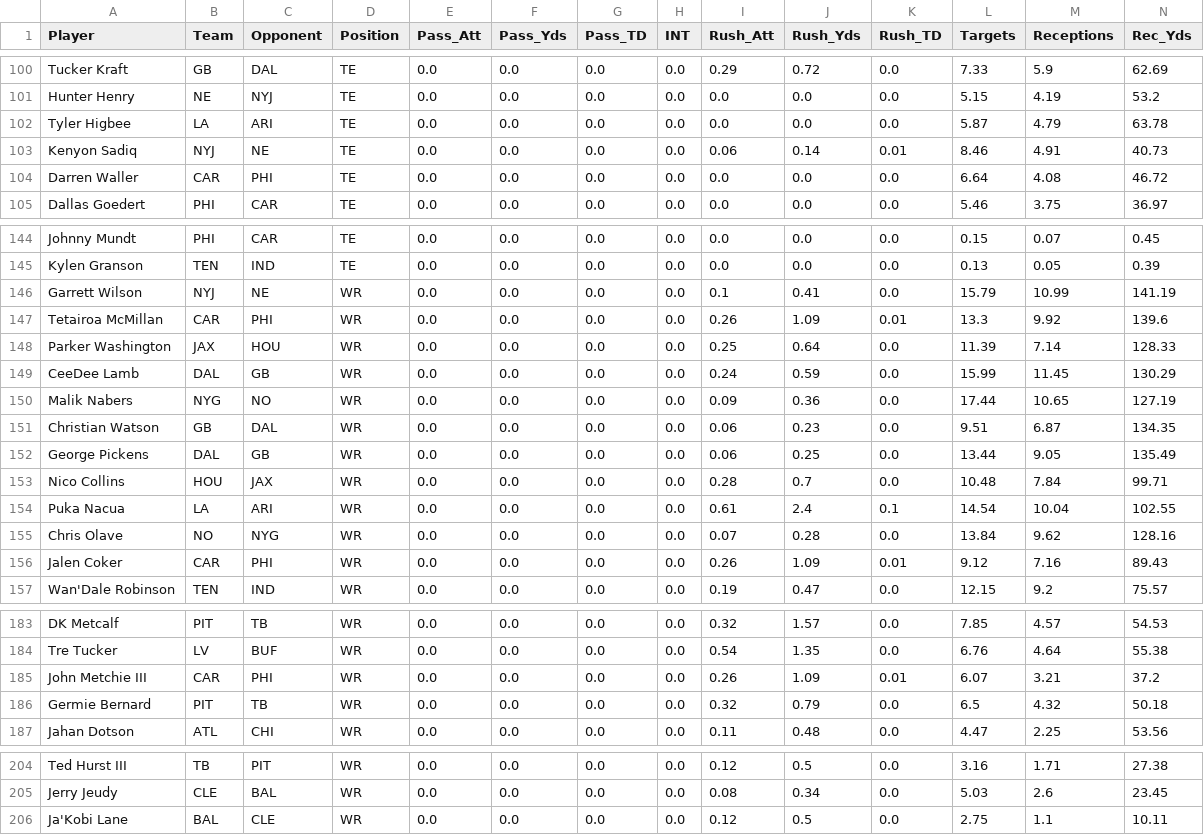
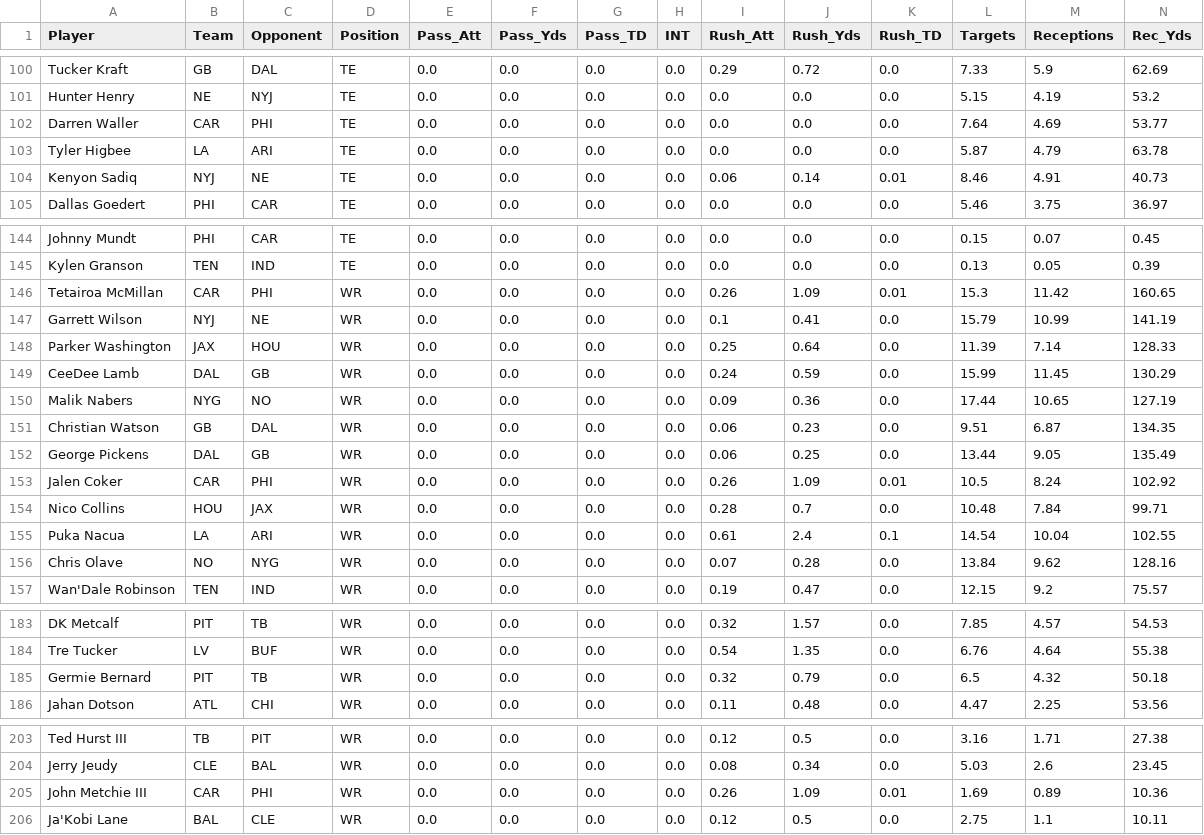
Before and after one commit to rosterxreport-cloud/roster-report-trade-analyzer, a CSV file: data/projections/2026_week6_league_v4_full.csv, drawn as a sheet; only a part is shown, gaps mark what is left out; removed rows and columns are numbered as before the commit, all else as after; rows hold the shown columns only; the diff names each change by its address in the sheet, - before the commit and + after, or states it on an @@ line.

```diff
--- a/data/projections/2026_week6_league_v4_full.csv
+++ b/data/projections/2026_week6_league_v4_full.csv
+row 102: Darren Waller | CAR | PHI | TE | 0.0 | 0.0 | 0.0 | 0.0 | 0.0 | 0.0 | 0.0 | 7.64 | 4.69 | 53.77
-row 104: Darren Waller | CAR | PHI | TE | 0.0 | 0.0 | 0.0 | 0.0 | 0.0 | 0.0 | 0.0 | 6.64 | 4.08 | 46.72
+row 146: Tetairoa McMillan | CAR | PHI | WR | 0.0 | 0.0 | 0.0 | 0.0 | 0.26 | 1.09 | 0.01 | 15.3 | 11.42 | 160.65
-row 147: Tetairoa McMillan | CAR | PHI | WR | 0.0 | 0.0 | 0.0 | 0.0 | 0.26 | 1.09 | 0.01 | 13.3 | 9.92 | 139.6
+row 153: Jalen Coker | CAR | PHI | WR | 0.0 | 0.0 | 0.0 | 0.0 | 0.26 | 1.09 | 0.01 | 10.5 | 8.24 | 102.92
-row 156: Jalen Coker | CAR | PHI | WR | 0.0 | 0.0 | 0.0 | 0.0 | 0.26 | 1.09 | 0.01 | 9.12 | 7.16 | 89.43
-row 185: John Metchie III | CAR | PHI | WR | 0.0 | 0.0 | 0.0 | 0.0 | 0.26 | 1.09 | 0.01 | 6.07 | 3.21 | 37.2
+row 205: John Metchie III | CAR | PHI | WR | 0.0 | 0.0 | 0.0 | 0.0 | 0.26 | 1.09 | 0.01 | 1.69 | 0.89 | 10.36
```
Also changed, not shown: data/projections/2026_week6_all_substack.csv, data/projections/2026_week6_league_v4_touchdowns.csv, 2 other files.
